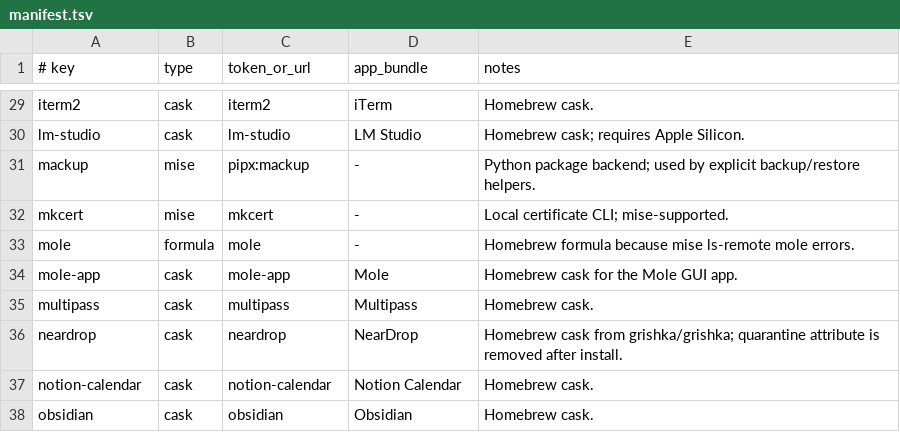
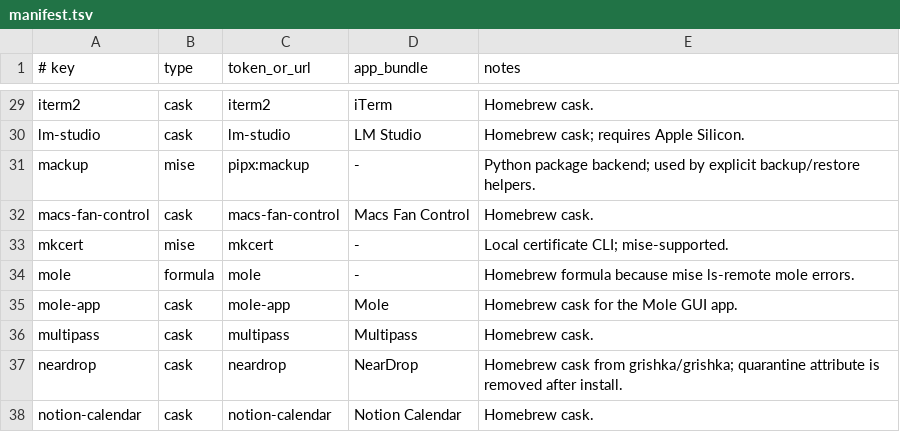
Before and after one commit to gabimoncha/dotfiles, a TSV file: apps/manifest.tsv, drawn as a sheet; only a part is shown, gaps mark what is left out; the shorter side is filled out with more unchanged rows; the diff names each change by its address in the sheet, - before the commit and + after, or states it on an @@ line.

Commit message:
chore: add Macs Fan Control and OBS Mackup support

```diff
--- a/apps/manifest.tsv
+++ b/apps/manifest.tsv
+row 32: macs-fan-control | cask | macs-fan-control | Macs Fan Control | Homebrew cask.
```
Also changed, not shown: 9 other files.
